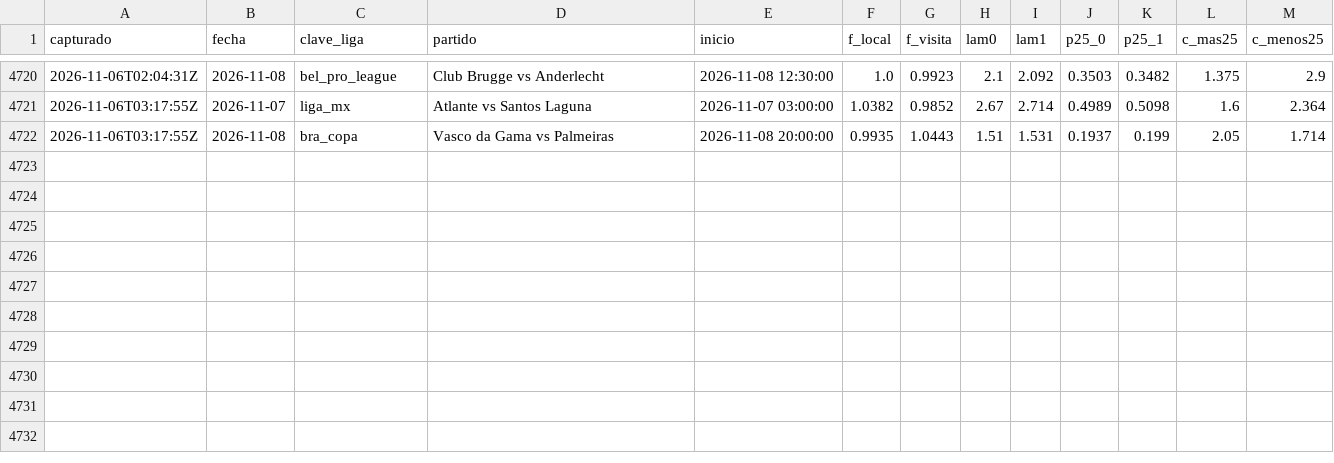
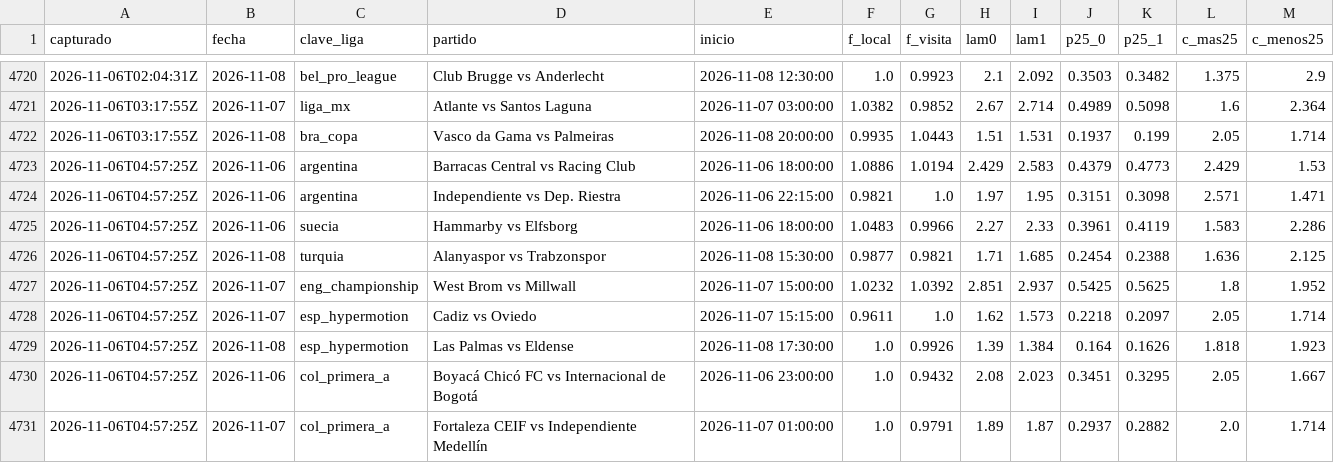
Before and after one commit to HectorMontiel/sharpicks, a CSV file: senal_bajas.csv, drawn as a sheet; only a part is shown, gaps mark what is left out.

```diff
--- a/senal_bajas.csv
+++ b/senal_bajas.csv
@@ -4722 +4722,10 @@ capturado,fecha,clave_liga,partido,inicio,f_local,f_visita,lam0,lam1,p25_0,p25_1
 2026-11-06T03:17:55Z,2026-11-08,bra_copa,Vasco da Gama vs Palmeiras,2026-11-08 20:00:00,0.9935,1.0443,1.51,1.531,0.1937,0.199,2.05,1.714
+2026-11-06T04:57:25Z,2026-11-06,argentina,Barracas Central vs Racing Club,2026-11-06 18:00:00,1.0886,1.0194,2.429,2.583,0.4379,0.4773,2.429,1.53
+2026-11-06T04:57:25Z,2026-11-06,argentina,Independiente vs Dep. Riestra,2026-11-06 22:15:00,0.9821,1.0,1.97,1.95,0.3151,0.3098,2.571,1.471
+2026-11-06T04:57:25Z,2026-11-06,suecia,Hammarby vs Elfsborg,2026-11-06 18:00:00,1.0483,0.9966,2.27,2.33,0.3961,0.4119,1.583,2.286
+2026-11-06T04:57:25Z,2026-11-08,turquia,Alanyaspor vs Trabzonspor,2026-11-08 15:30:00,0.9877,0.9821,1.71,1.685,0.2454,0.2388,1.636,2.125
+2026-11-06T04:57:25Z,2026-11-07,eng_championship,West Brom vs Millwall,2026-11-07 15:00:00,1.0232,1.0392,2.851,2.937,0.5425,0.5625,1.8,1.952
+2026-11-06T04:57:25Z,2026-11-07,esp_hypermotion,Cadiz vs Oviedo,2026-11-07 15:15:00,0.9611,1.0,1.62,1.573,0.2218,0.2097,2.05,1.714
+2026-11-06T04:57:25Z,2026-11-08,esp_hypermotion,Las Palmas vs Eldense,2026-11-08 17:30:00,1.0,0.9926,1.39,1.384,0.164,0.1626,1.818,1.923
+2026-11-06T04:57:25Z,2026-11-06,col_primera_a,Boyacá Chicó FC vs Internacional de Bogotá,2026-11-06 23:00:00,1.0,0.9432,2.08,2.023,0.3451,0.3295,2.05,1.667
+2026-11-06T04:57:25Z,2026-11-07,col_primera_a,Fortaleza CEIF vs Independiente Medellín,2026-11-07 01:00:00,1.0,0.9791,1.89,1.87,0.2937,0.2882,2.0,1.714
```
Also changed, not shown: analisis_seguimiento.csv, arriesgadas_seguimiento.csv, 23 other files.
